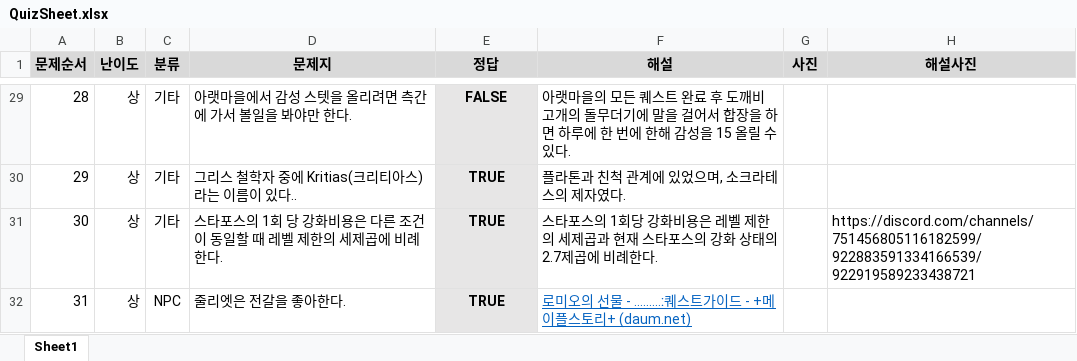
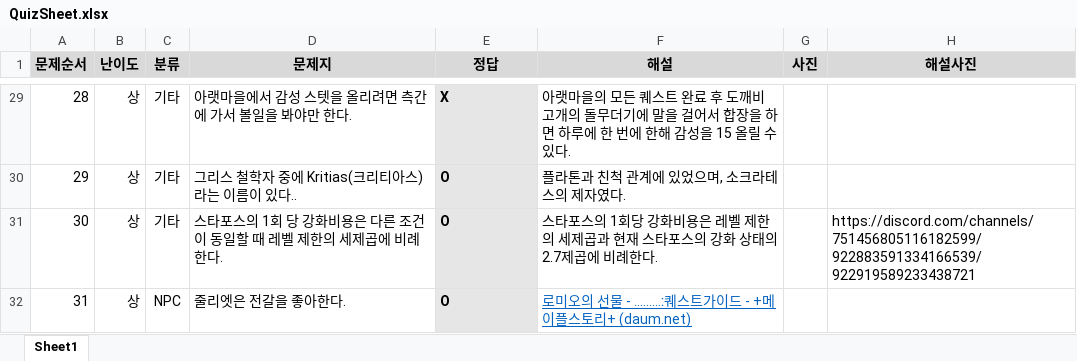
Before and after one commit to MindulMendul/QuizBot, an Excel workbook: src/asset/QuizSheet.xlsx, sheet Sheet1, drawn as a sheet; only a part is shown, gaps mark what is left out; values as stored, in another font and other column widths than the file's, no borders; charts and pictures not drawn; the diff covers the shown part only; the diff names each change by its address in the sheet, - before the commit and + after, or states it on an @@ line.

```diff
--- a/src/asset/QuizSheet.xlsx (sheet Sheet1)
+++ b/src/asset/QuizSheet.xlsx (sheet Sheet1)
-E29:E32 alignment: center
+E29:E32 alignment: left
-E29 (정답): FALSE
+E29 (정답): X
-E30:E32 (정답): TRUE
+E30:E32 (정답): O
```
Also changed, not shown: 27 edited cells and cell formats elsewhere in this sheet, 9 other files.
